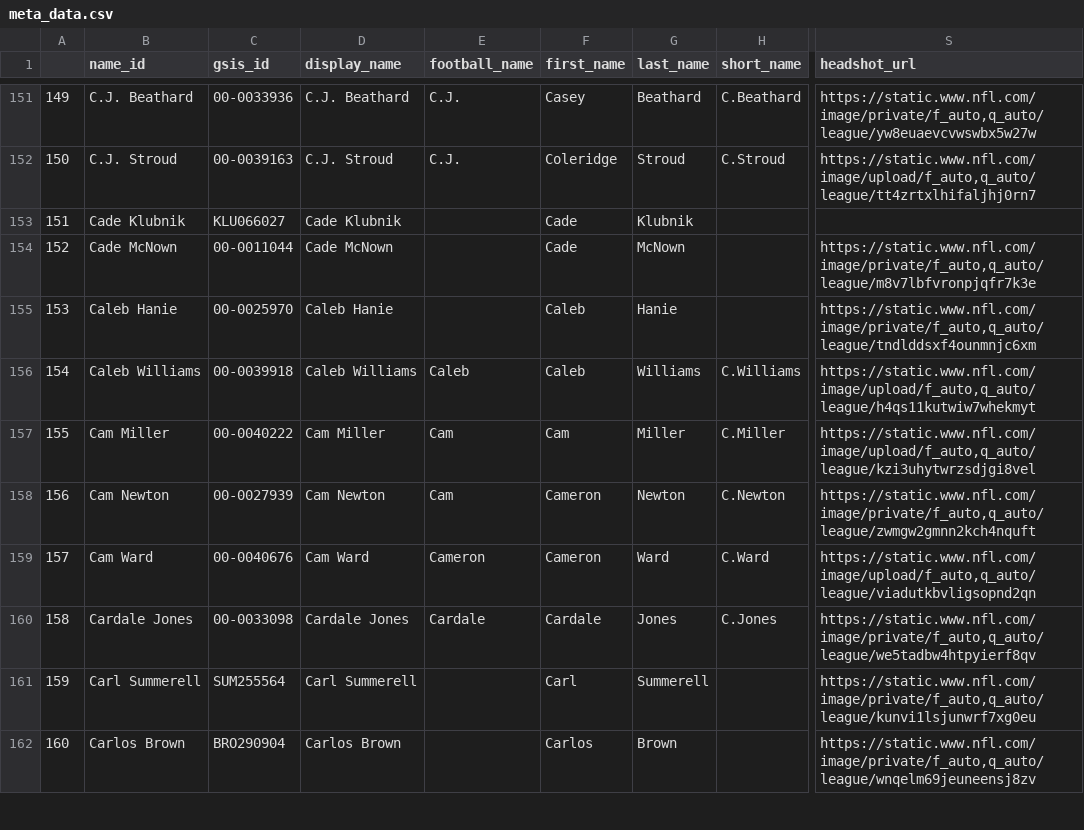
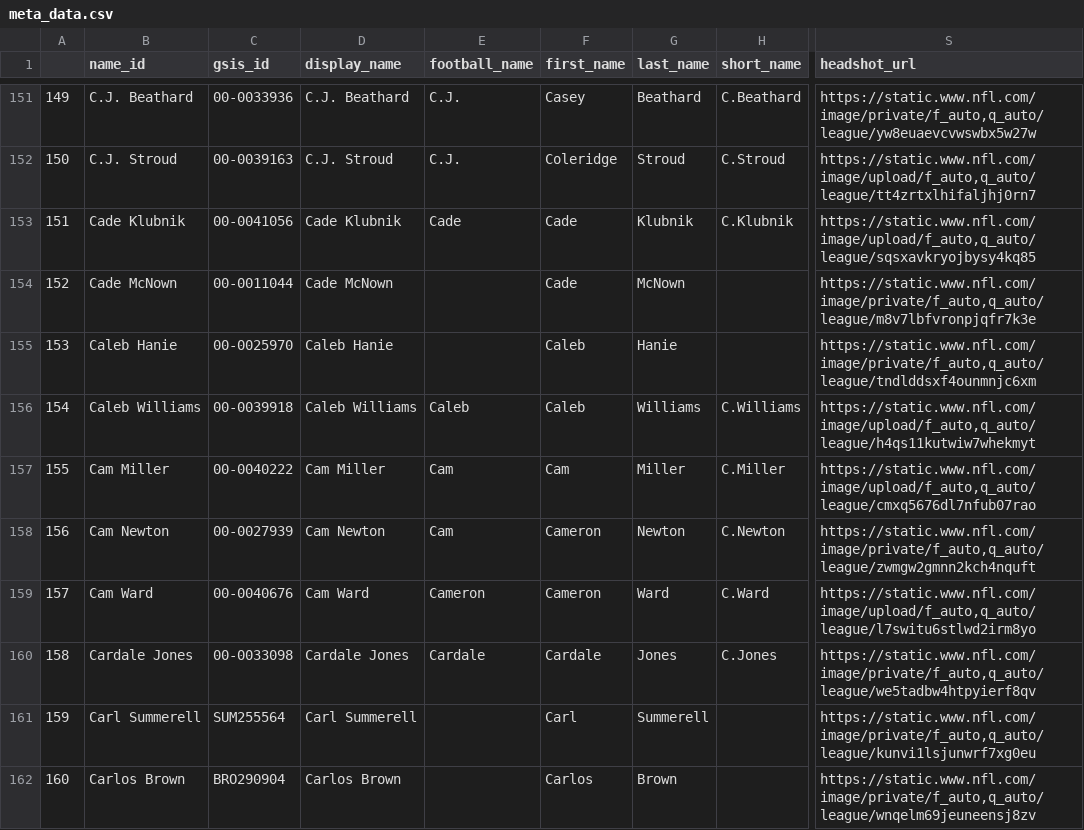
Before and after one commit to mitch-avis/nfeloqb, a CSV file: Other Data/meta_data.csv, drawn as a sheet; only a part is shown, gaps mark what is left out; the diff covers the shown part only; the diff names each change by its address in the sheet, - before the commit and + after, or states it on an @@ line.

```diff
--- a/Other Data/meta_data.csv
+++ b/Other Data/meta_data.csv
-C153 (gsis_id): KLU066027
+C153 (gsis_id): 00-0041056
-E153 (football_name): (empty)
+E153 (football_name): Cade
-H153 (short_name): (empty)
+H153 (short_name): C.Klubnik
-S153 (headshot_url): (empty)
+S153 (headshot_url): https://static.www.nfl.com/image/upload/f_auto,q_auto/league/sqsxavkryojbysy4kq85
-S157 (headshot_url): https://static.www.nfl.com/image/upload/f_auto,q_auto/league/kzi3uhytwrzsdjgi8vel
+S157 (headshot_url): https://static.www.nfl.com/image/upload/f_auto,q_auto/league/cmxq5676dl7nfub07rao
-S159 (headshot_url): https://static.www.nfl.com/image/upload/f_auto,q_auto/league/viadutkbvligsopnd2qn
+S159 (headshot_url): https://static.www.nfl.com/image/upload/f_auto,q_auto/league/l7switu6stlwd2irm8yo
```
Also changed, not shown: 1 removed row, 1 moved row, 158 edited cells and row numbers in column A elsewhere in this file, 2 other files.
